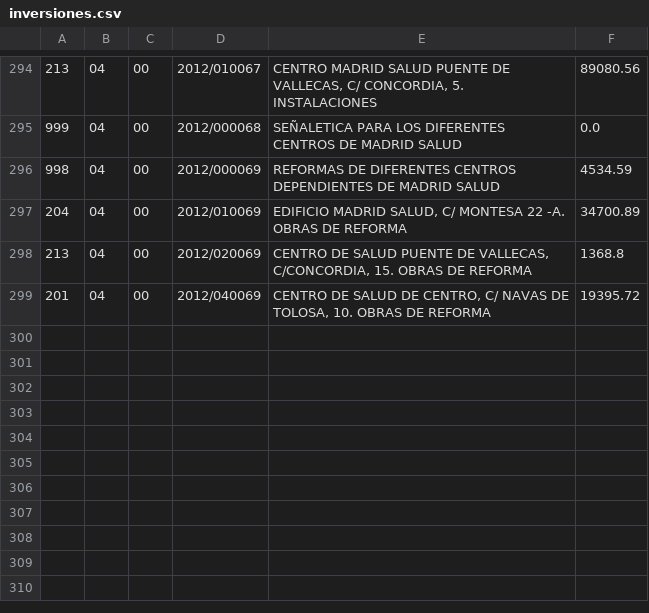
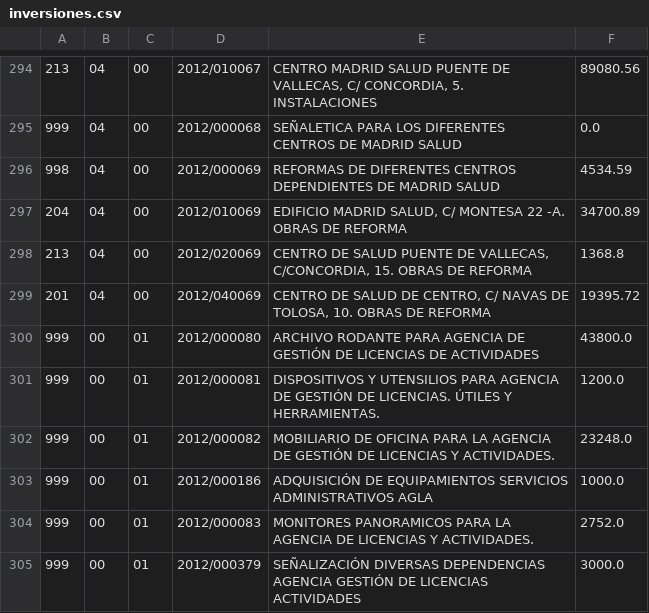
Before and after one commit to esebastian/presupuesto-madrid, a CSV file: data/es/municipio/2012/inversiones.csv, drawn as a sheet; only a part is shown, gaps mark what is left out.

Commit message:
Add investment data for missing independent body civio/presupuesto-management#527

```diff
--- a/data/es/municipio/2012/inversiones.csv
+++ b/data/es/municipio/2012/inversiones.csv
@@ -299 +299,7 @@
 201;04;00;2012/040069;CENTRO DE SALUD DE CENTRO, C/ NAVAS DE TOLOSA, 10. OBRAS DE REFORMA;19395.72
+999;00;01;2012/000080;ARCHIVO RODANTE PARA AGENCIA DE GESTIÓN DE LICENCIAS DE ACTIVIDADES;43800.0
+999;00;01;2012/000081;DISPOSITIVOS Y UTENSILIOS PARA  AGENCIA DE GESTIÓN DE LICENCIAS. ÚTILES Y HERRAMIENTAS.;1200.0
+999;00;01;2012/000082;MOBILIARIO DE OFICINA PARA LA AGENCIA DE GESTIÓN DE LICENCIAS Y ACTIVIDADES.;23248.0
+999;00;01;2012/000186;ADQUISICIÓN DE EQUIPAMIENTOS SERVICIOS ADMINISTRATIVOS AGLA;1000.0
+999;00;01;2012/000083;MONITORES PANORAMICOS PARA LA AGENCIA DE LICENCIAS Y ACTIVIDADES.;2752.0
+999;00;01;2012/000379;SEÑALIZACIÓN DIVERSAS DEPENDENCIAS AGENCIA GESTIÓN DE LICENCIAS ACTIVIDADES;3000.0
```
Also changed, not shown: data/es/municipio/2011/inversiones.csv, data/es/municipio/2014/inversiones.csv, 4 other files.
